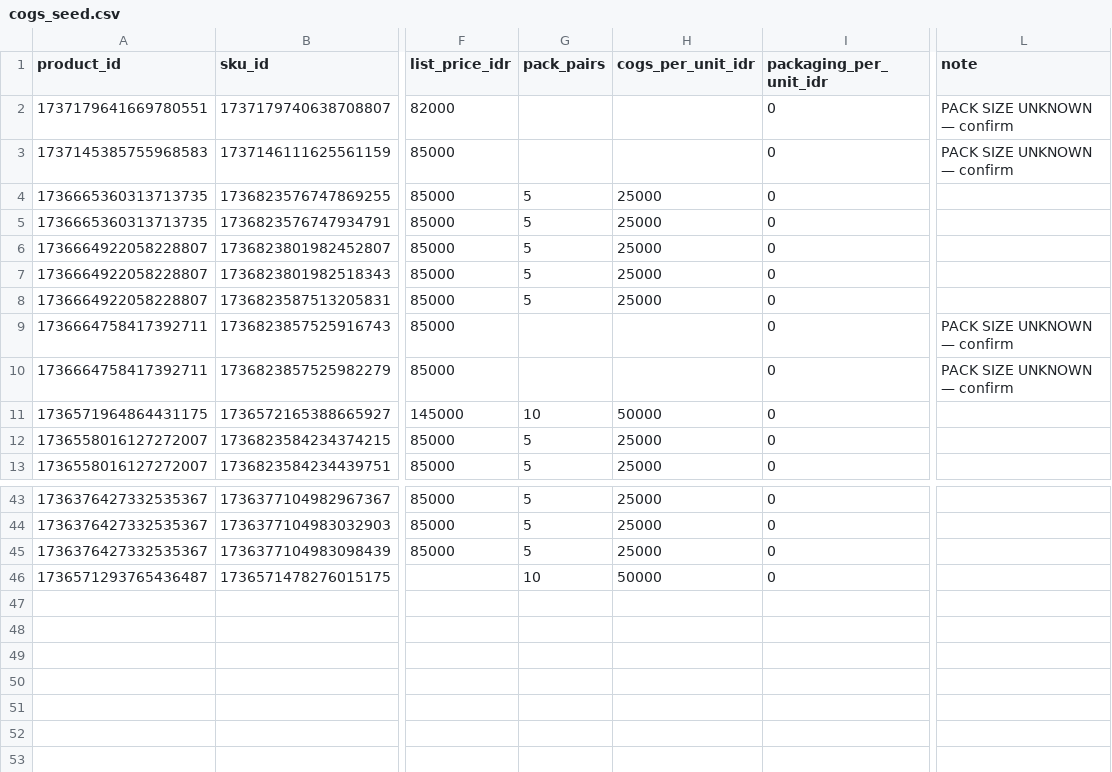
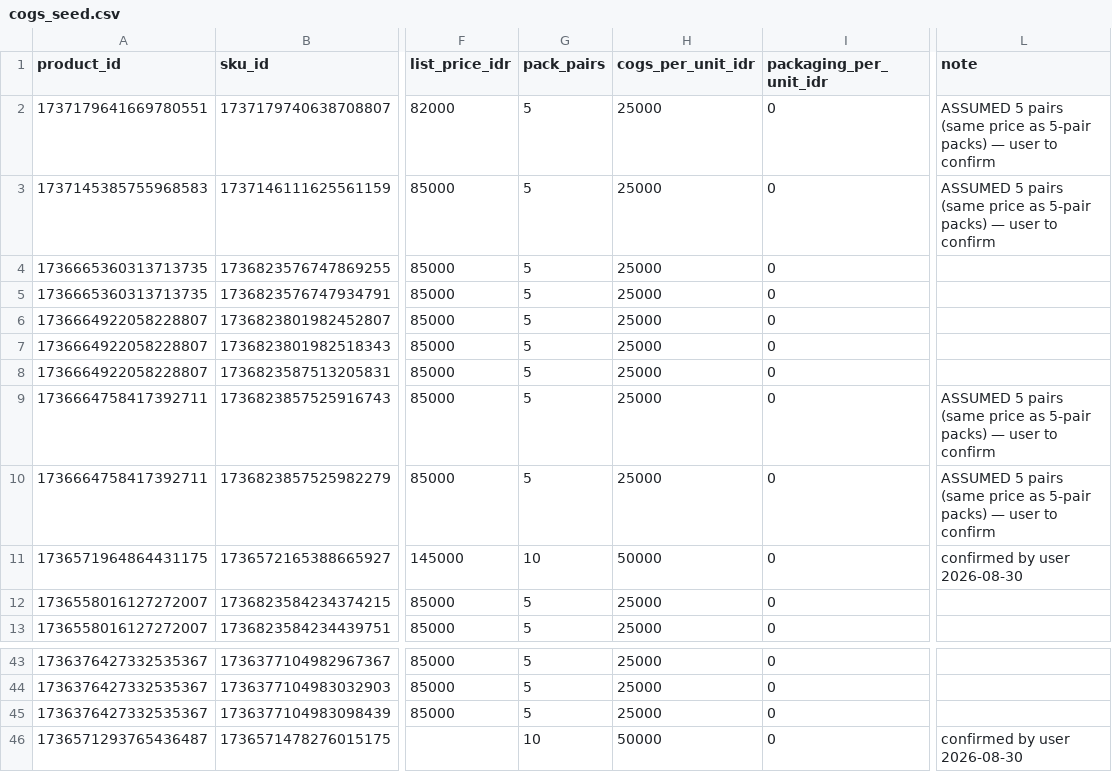
Before and after one commit to bandurkas/TT, a CSV file: seed/cogs_seed.csv, drawn as a sheet; only a part is shown, gaps mark what is left out; the diff names each change by its address in the sheet, - before the commit and + after, or states it on an @@ line.

Commit message:
COGS seed: kids 10-pair = 50,000 confirmed; Mix products assumed 5-pair

```diff
--- a/seed/cogs_seed.csv
+++ b/seed/cogs_seed.csv
-G2:G3 (pack_pairs): (empty)
+G2:G3 (pack_pairs): 5
-H2:H3 (cogs_per_unit_idr): (empty)
+H2:H3 (cogs_per_unit_idr): 25000
-L2:L3 (note): PACK SIZE UNKNOWN — confirm
+L2:L3 (note): ASSUMED 5 pairs (same price as 5-pair packs) — user to confirm
-G9:G10 (pack_pairs): (empty)
+G9:G10 (pack_pairs): 5
-H9:H10 (cogs_per_unit_idr): (empty)
+H9:H10 (cogs_per_unit_idr): 25000
-L9:L10 (note): PACK SIZE UNKNOWN — confirm
+L9:L10 (note): ASSUMED 5 pairs (same price as 5-pair packs) — user to confirm
-L11 (note): (empty)
+L11 (note): confirmed by user 2026-08-30
-L46 (note): (empty)
+L46 (note): confirmed by user 2026-08-30
```
